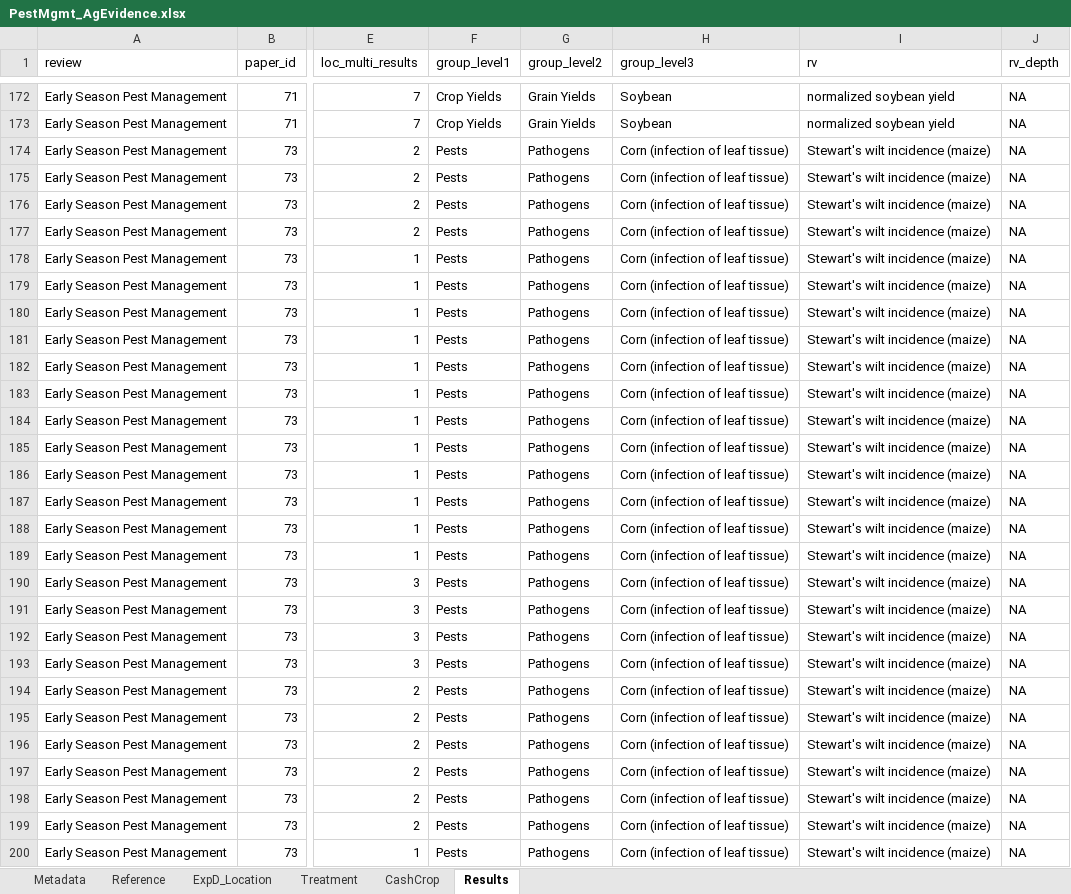
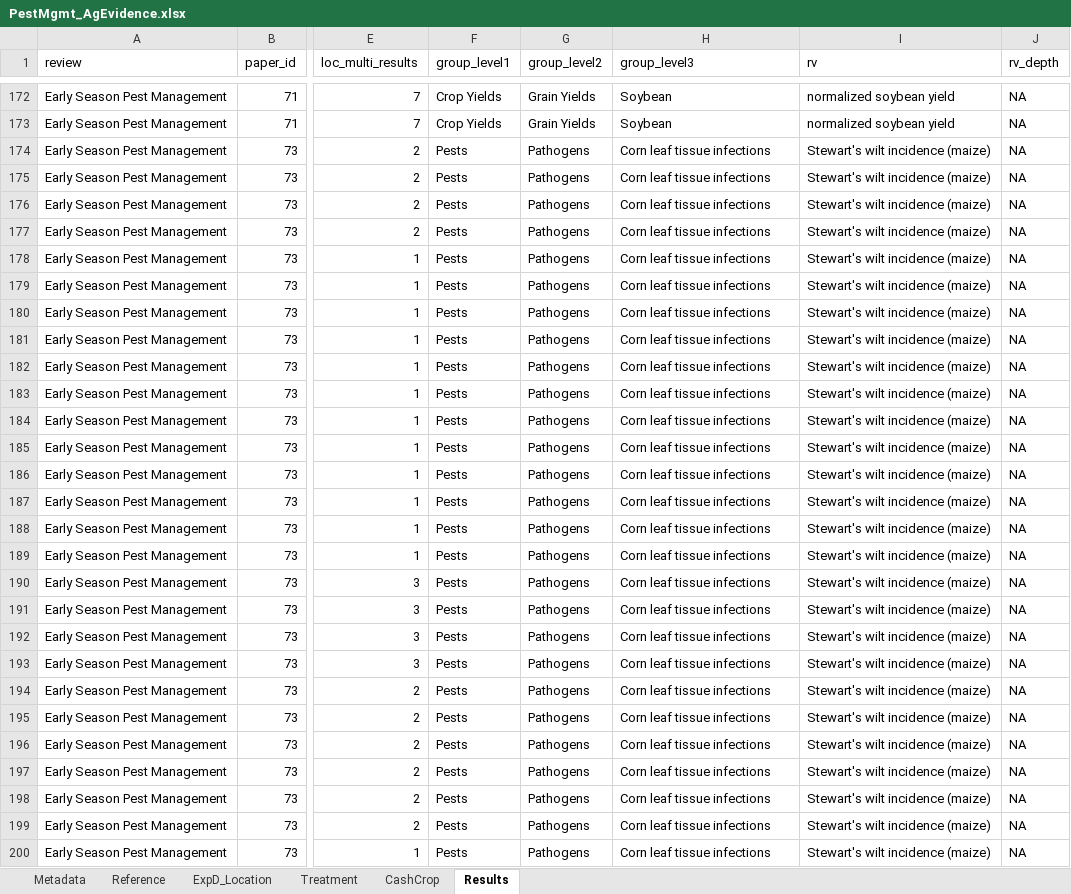
Before and after one commit to swood-ecology/AgEvidence, an Excel workbook: data/PestMgmt_AgEvidence.xlsx, sheet Results, drawn as a sheet; only a part is shown, gaps mark what is left out; values as stored, in another font and other column widths than the file's, no borders; the diff covers the shown part only; the diff names each change by its address in the sheet, - before the commit and + after, or states it on an @@ line.

```diff
--- a/data/PestMgmt_AgEvidence.xlsx (sheet Results)
+++ b/data/PestMgmt_AgEvidence.xlsx (sheet Results)
-H174:H200 (group_level3): Corn (infection of leaf tissue)
+H174:H200 (group_level3): Corn leaf tissue infections
```
Also changed, not shown: 318 edited cells elsewhere in this sheet, data/Covercrops_AgEvidence.xlsx, data/NutrientMgmt_AgEvidence.xlsx, 1 other file.
